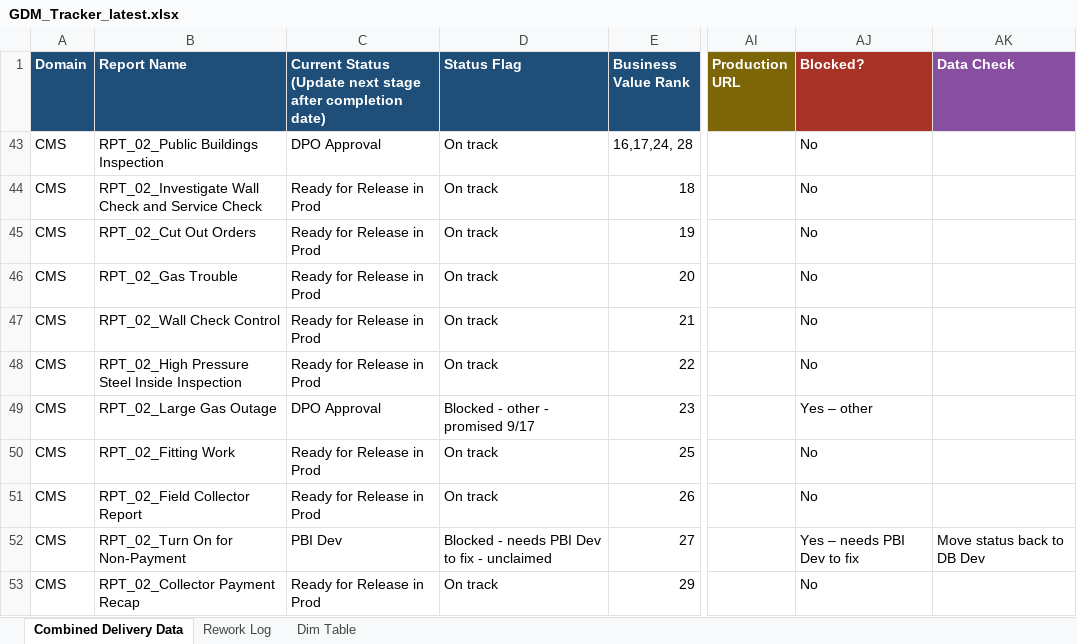
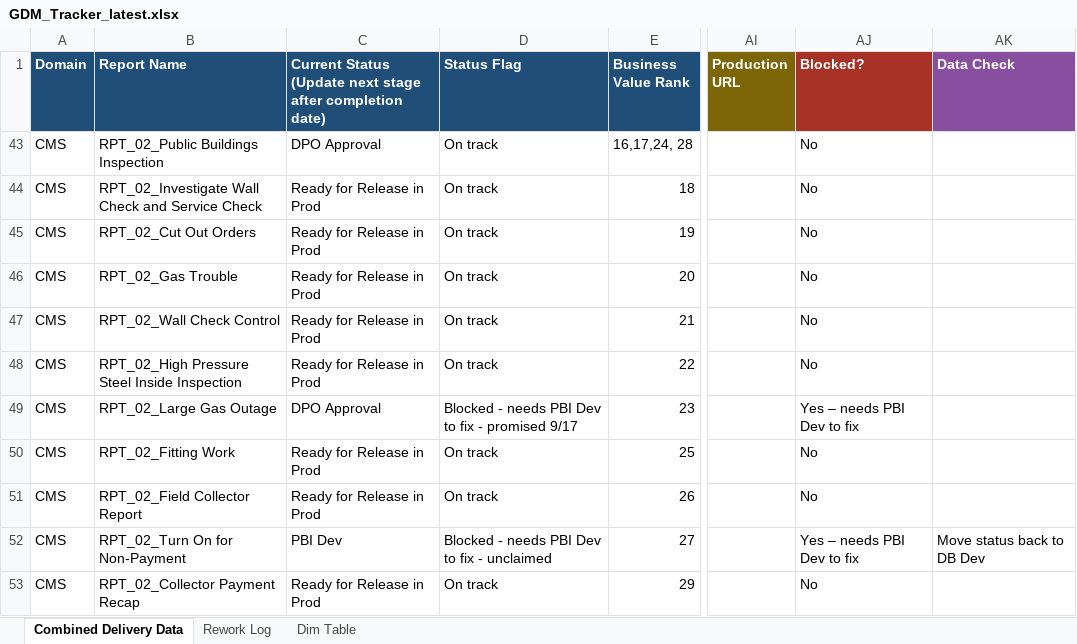
Before and after one commit to bezagetaneh01-lgtm/beza, an Excel workbook: docs/data/GDM_Tracker_latest.xlsx, sheet Combined Delivery Data, drawn as a sheet; only a part is shown, gaps mark what is left out; values as stored, in another font and other column widths than the file's, no borders; conditional formats and table styles not drawn; the diff names each change by its address in the sheet, - before the commit and + after, or states it on an @@ line.

```diff
--- a/docs/data/GDM_Tracker_latest.xlsx (sheet Combined Delivery Data)
+++ b/docs/data/GDM_Tracker_latest.xlsx (sheet Combined Delivery Data)
-D49 (Status Flag): Blocked - other - promised 9/17
+D49 (Status Flag): Blocked - needs PBI Dev to fix - promised 9/17
-AJ49 (Blocked?): Yes – other
+AJ49 (Blocked?): Yes – needs PBI Dev to fix
```
Also changed, not shown: sheet Rework Log, public/data/GDM_Tracker_latest.xlsx.
